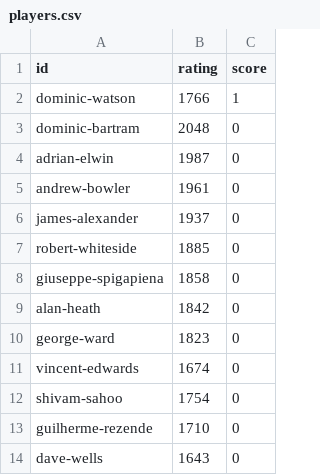
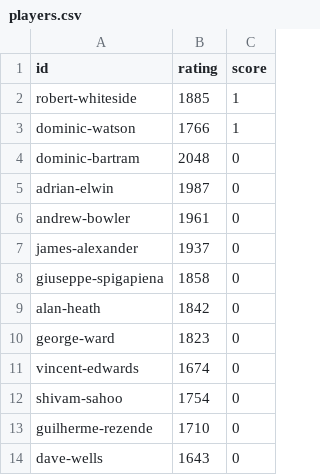
Before and after one commit to MiltonKeynesChessClub/clubwebsite, a CSV file: _data/results/internal/2025/openswiss/players.csv, drawn as a sheet; only a part is shown.

```diff
--- a/_data/results/internal/2025/openswiss/players.csv
+++ b/_data/results/internal/2025/openswiss/players.csv
@@ -1,2 +1,3 @@
 id,rating,score
+robert-whiteside,1885,1
 dominic-watson,1766,1
@@ -6,3 +7,2 @@ andrew-bowler,1961,0
 james-alexander,1937,0
-robert-whiteside,1885,0
 giuseppe-spigapiena,1858,0
```
Also changed, not shown: _data/results/internal/2025/openswiss/pairings.csv.
